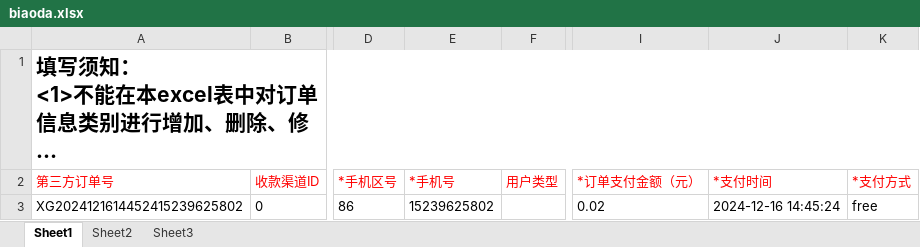
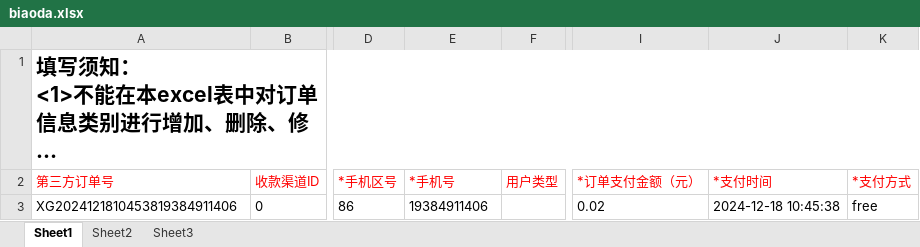
Before and after one commit to tanxingui/hltn_demo, an Excel workbook: API/CreateData/biaoda.xlsx, sheet Sheet1, drawn as a sheet; only a part is shown, gaps mark what is left out; long unchanged cells end in …; values as stored, in another font and other column widths than the file's, no borders; the diff names each change by its address in the sheet, - before the commit and + after, or states it on an @@ line.

```diff
--- a/API/CreateData/biaoda.xlsx (sheet Sheet1)
+++ b/API/CreateData/biaoda.xlsx (sheet Sheet1)
-A3 (第三方订单号): XG2024121614452415239625802
+A3 (第三方订单号): XG2024121810453819384911406
-E3 (*手机号): 15239625802
+E3 (*手机号): 19384911406
-J3 (*支付时间): 2024-12-16 14:45:24
+J3 (*支付时间): 2024-12-18 10:45:38
```
Also changed, not shown: API/CreateData/yizhi.xlsx, 2 other files.
